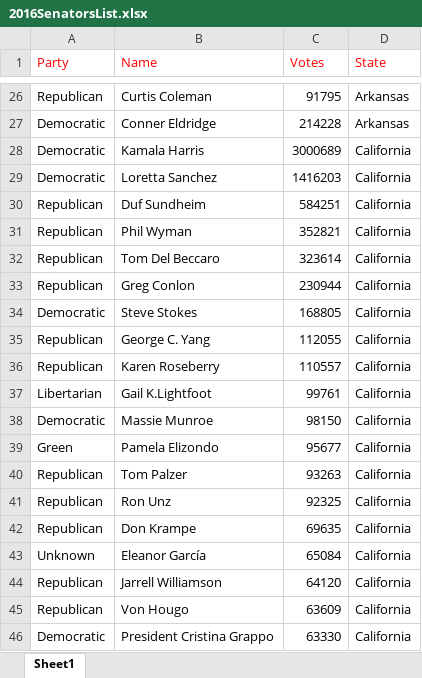
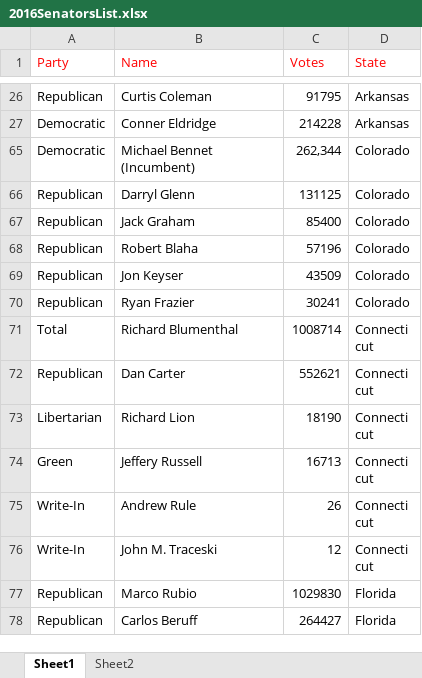
Before and after one commit to ChiruGit/Capstone, an Excel workbook: 2016SenatorsList.xlsx, sheet Sheet1, drawn as a sheet; only a part is shown, gaps mark what is left out; the shorter side is filled out with more unchanged rows; values as stored, in another font and other column widths than the file's, no borders; the diff covers the shown part only; the diff names each change by its address in the sheet, - before the commit and + after, or states it on an @@ line.

Commit message:
WikiData Automated all States
WikiData automated code for all senatros all states.

Excel highlited with few anomolies

```diff
--- a/2016SenatorsList.xlsx (sheet Sheet1)
+++ b/2016SenatorsList.xlsx (sheet Sheet1)
+sheet tab: Sheet2
@@ row 28 hidden: Democratic | Kamala Harris | 3000689 | California @@
@@ row 29 hidden: Democratic | Loretta Sanchez | 1416203 | California @@
@@ row 30 hidden: Republican | Duf Sundheim | 584251 | California @@
@@ row 31 hidden: Republican | Phil Wyman | 352821 | California @@
@@ row 32 hidden: Republican | Tom Del Beccaro | 323614 | California @@
@@ row 33 hidden: Republican | Greg Conlon | 230944 | California @@
@@ row 34 hidden: Democratic | Steve Stokes | 168805 | California @@
@@ row 35 hidden: Republican | George C. Yang | 112055 | California @@
@@ row 36 hidden: Republican | Karen Roseberry | 110557 | California @@
@@ row 37 hidden: Libertarian | Gail K.Lightfoot | 99761 | California @@
@@ row 38 hidden: Democratic | Massie Munroe | 98150 | California @@
@@ row 39 hidden: Green | Pamela Elizondo | 95677 | California @@
@@ row 40 hidden: Republican | Tom Palzer | 93263 | California @@
@@ row 41 hidden: Republican | Ron Unz | 92325 | California @@
@@ row 42 hidden: Republican | Don Krampe | 69635 | California @@
@@ row 43 hidden: Unknown | Eleanor García | 65084 | California @@
@@ row 44 hidden: Republican | Jarrell Williamson | 64120 | California @@
@@ row 45 hidden: Republican | Von Hougo | 63609 | California @@
@@ row 46 hidden: Democratic | President Cristina Grappo | 63330 | California @@
```
Also changed, not shown: 18 hidden or unhidden rows and cell formats elsewhere in this sheet, 2 other files.
